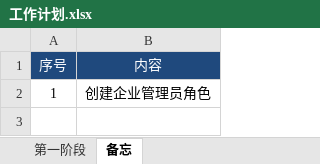
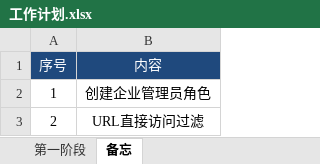
Before and after one commit to zdq0412/trafic, an Excel workbook: 文档/工作计划.xlsx, sheet 备忘, drawn as a sheet; values as stored, in another font and other column widths than the file's, no borders; the diff names each change by its address in the sheet, - before the commit and + after, or states it on an @@ line.

```diff
--- a/文档/工作计划.xlsx (sheet 备忘)
+++ b/文档/工作计划.xlsx (sheet 备忘)
+row 3: 2 | URL直接访问过滤
```
Also changed, not shown: src/main/resources/static/directory.xlsx, src/main/resources/static/function.xlsx, 11 other files.
